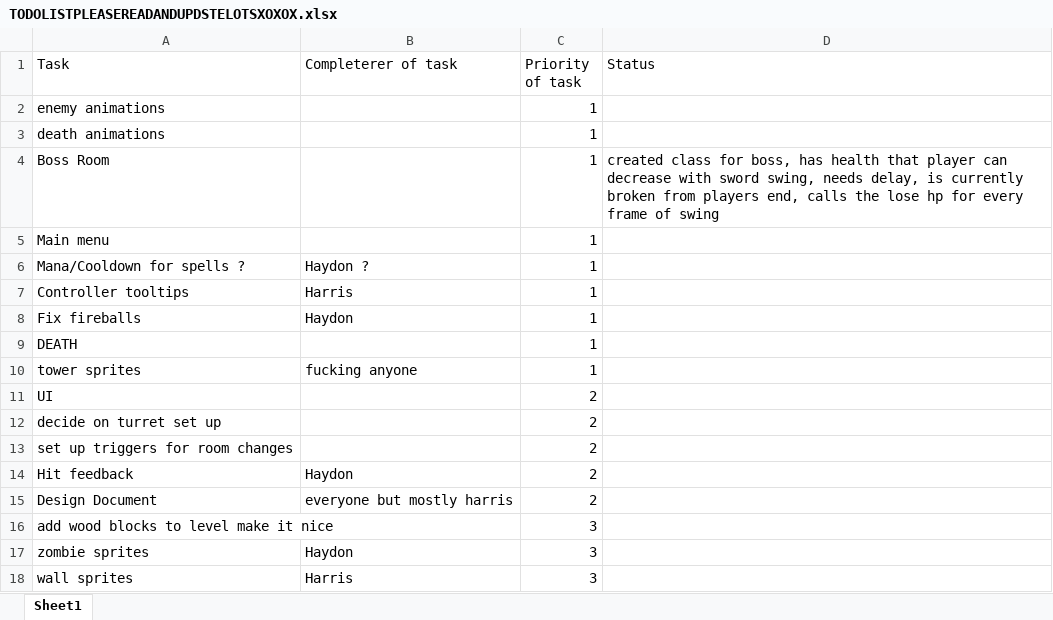
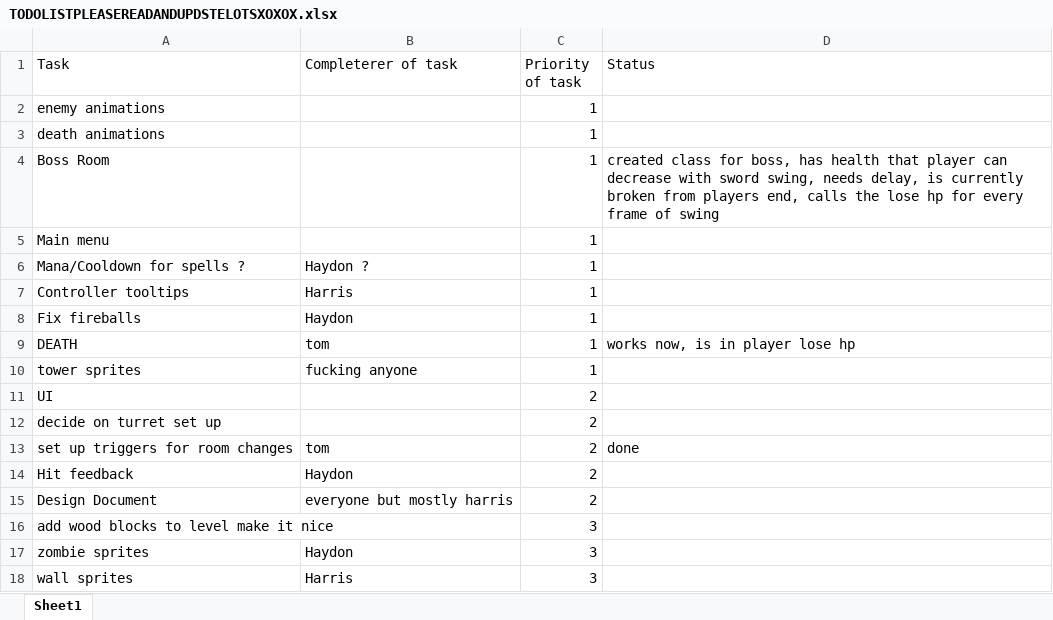
Before and after one commit to TomMalek/superMusicGame, an Excel workbook: TODOLISTPLEASEREADANDUPDSTELOTSXOXOX.xlsx, sheet Sheet1, drawn as a sheet; only a part is shown; values as stored, in another font and other column widths than the file's, no borders; the diff names each change by its address in the sheet, - before the commit and + after, or states it on an @@ line.

```diff
--- a/TODOLISTPLEASEREADANDUPDSTELOTSXOXOX.xlsx (sheet Sheet1)
+++ b/TODOLISTPLEASEREADANDUPDSTELOTSXOXOX.xlsx (sheet Sheet1)
-B9 (Completerer of task): (empty)
+B9 (Completerer of task): tom
-D9 (Status): (empty)
+D9 (Status): works now, is in player lose hp
-B13 (Completerer of task): (empty)
+B13 (Completerer of task): tom
-D13 (Status): (empty)
+D13 (Status): done
```
Also changed, not shown: 58 other files.
